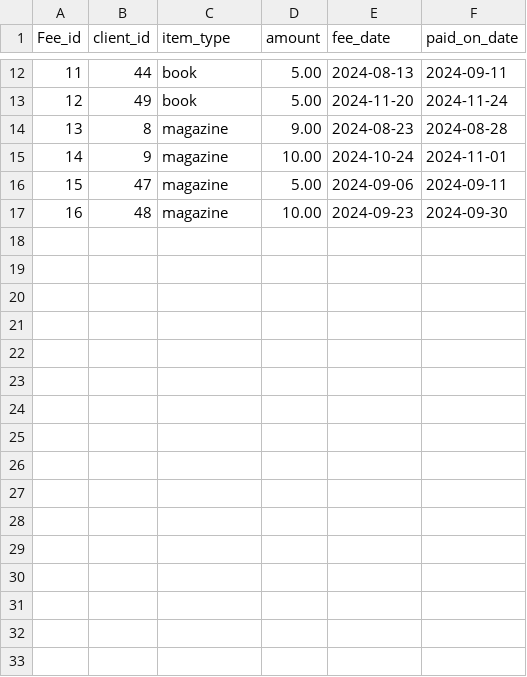
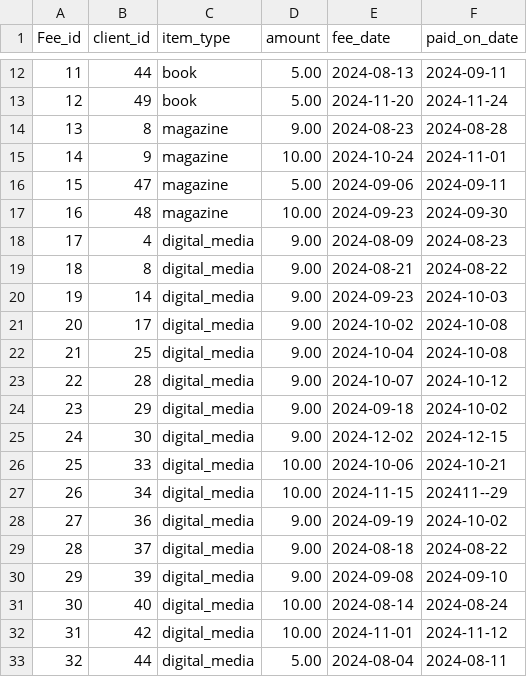
Before and after one commit to zachsevart/EECS-447-Term-Project, a CSV file: Project_Part_5/Data/fee.csv, drawn as a sheet; only a part is shown, gaps mark what is left out.

Commit message:
added more fees

```diff
--- a/Project_Part_5/Data/fee.csv
+++ b/Project_Part_5/Data/fee.csv
@@ -17 +17,17 @@ Fee_id,client_id,item_type,amount,fee_date,paid_on_date
 16,48,magazine,10.00,2024-09-23,2024-09-30
+17,4,digital_media,9.00,2024-08-09,2024-08-23
+18,8,digital_media,9.00,2024-08-21,2024-08-22
+19,14,digital_media,9.00,2024-09-23,2024-10-03
+20,17,digital_media,9.00,2024-10-02,2024-10-08
+21,25,digital_media,9.00,2024-10-04,2024-10-08
+22,28,digital_media,9.00,2024-10-07,2024-10-12
+23,29,digital_media,9.00,2024-09-18,2024-10-02
+24,30,digital_media,9.00,2024-12-02,2024-12-15
+25,33,digital_media,10.00,2024-10-06,2024-10-21
+26,34,digital_media,10.00,2024-11-15,202411--29
+27,36,digital_media,9.00,2024-09-19,2024-10-02
+28,37,digital_media,9.00,2024-08-18,2024-08-22
+29,39,digital_media,9.00,2024-09-08,2024-09-10
+30,40,digital_media,10.00,2024-08-14,2024-08-24
+31,42,digital_media,10.00,2024-11-01,2024-11-12
+32,44,digital_media,5.00,2024-08-04,2024-08-11
```
